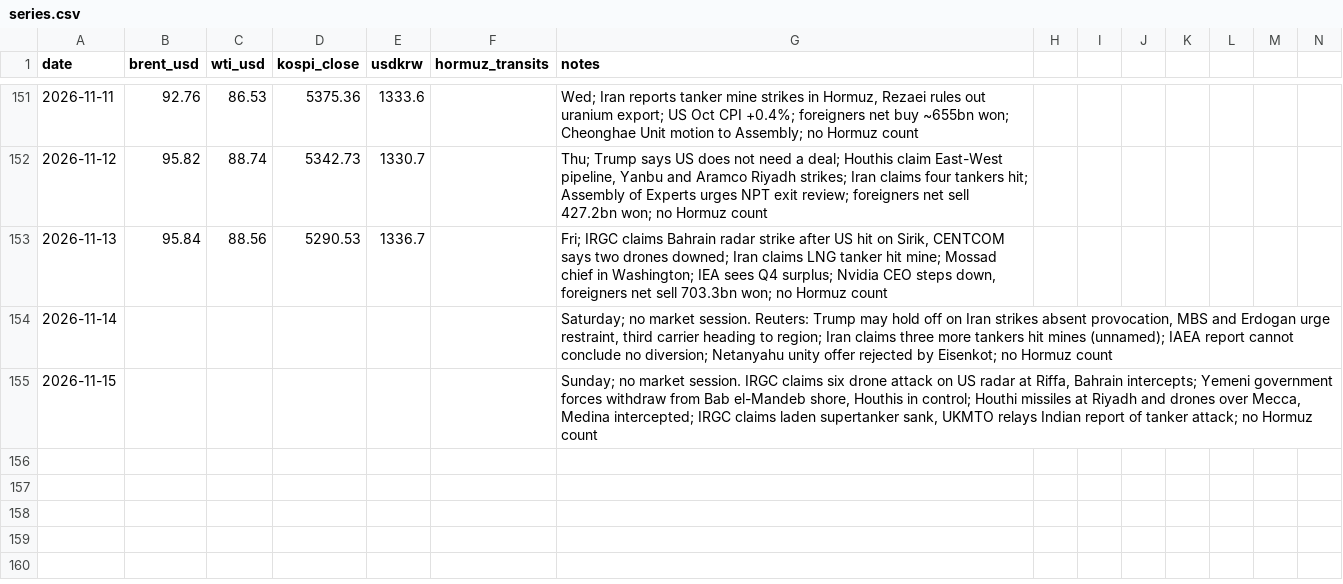
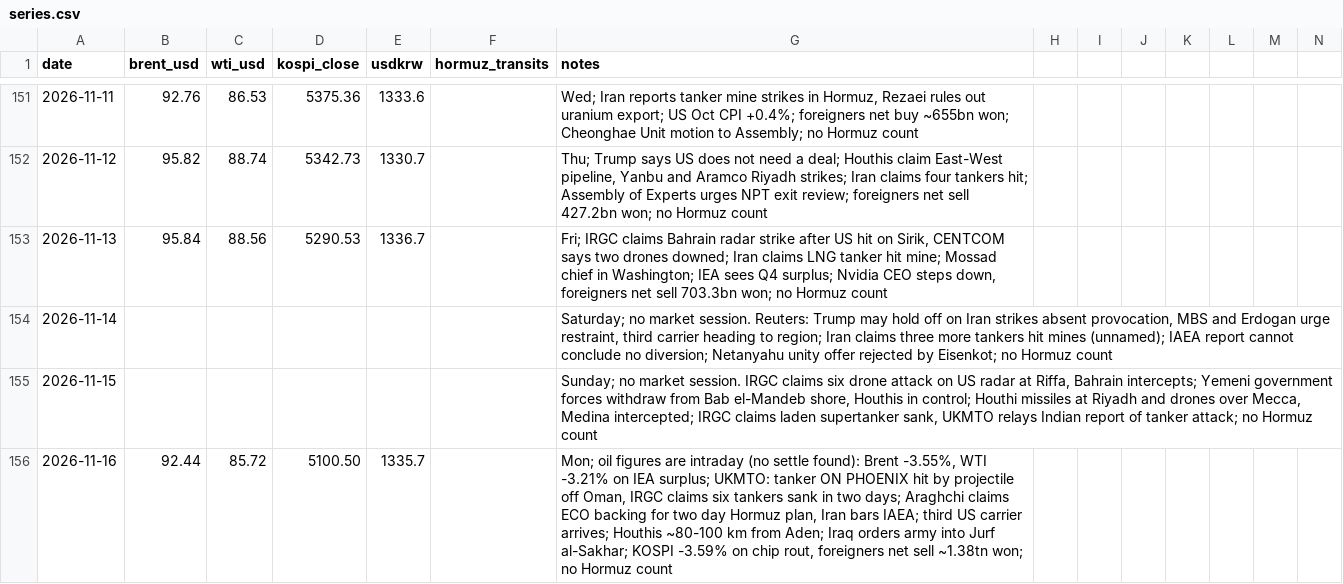
Before and after one commit to willsheo/middle-east-news, a CSV file: data/series.csv, drawn as a sheet; only a part is shown, gaps mark what is left out; rows hold the shown columns only; the diff names each change by its address in the sheet, - before the commit and + after, or states it on an @@ line.

```diff
--- a/data/series.csv
+++ b/data/series.csv
+row 156: 2026-11-16 | 92.44 | 85.72 | 5100.50 | 1335.7 |  | Mon; oil figures are intraday (no settle found): Brent -3.55%, WTI -3.21% on IEA surplus; UKMTO: tanker ON PHOENIX hit by projectile off Oman, IRGC claims six tankers sank in two days; Araghchi claims ECO backing for two day Hormuz plan, Iran bars IAEA; third US carrier arrives; Houthis ~80-100 km from Aden; Iraq orders army into Jurf al-Sakhar; KOSPI -3.59% on chip rout, foreigners net sell ~1.38tn won; no Hormuz count
```
Also changed, not shown: data/events.csv, data/observations.csv, 12 other files.
